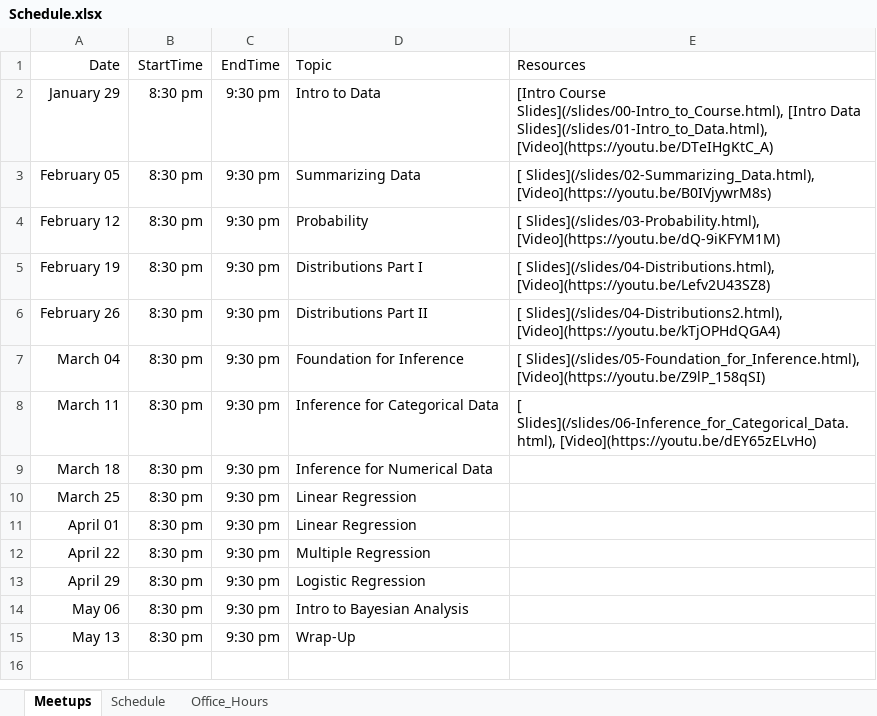
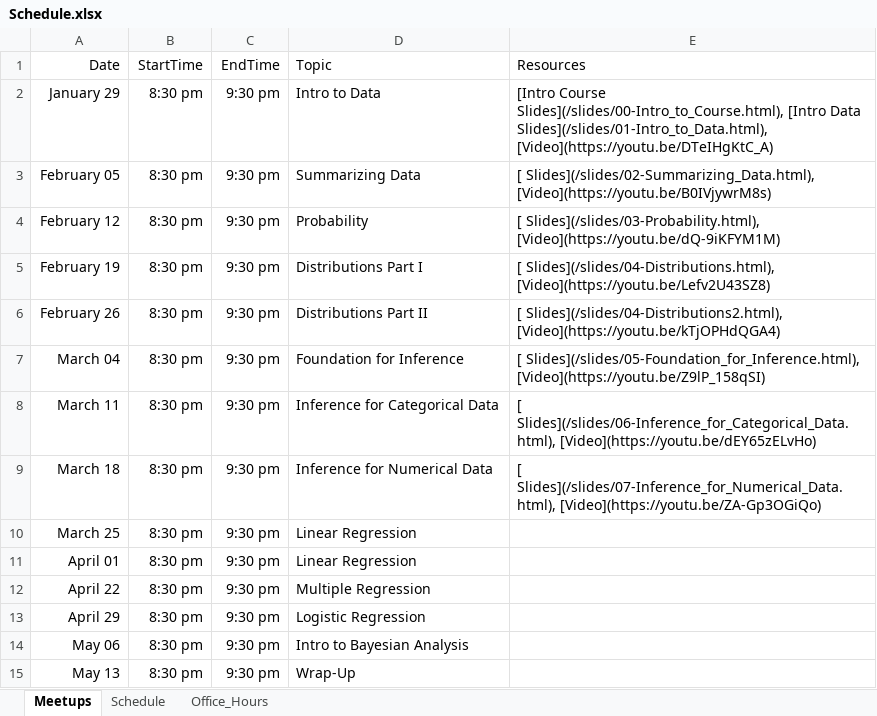
Before and after one commit to jbryer/DATA606Spring2020, an Excel workbook: Schedule.xlsx, sheet Meetups, drawn as a sheet; values as stored, in another font and other column widths than the file's, no borders; the diff names each change by its address in the sheet, - before the commit and + after, or states it on an @@ line.

Commit message:
Added meetup.

```diff
--- a/Schedule.xlsx (sheet Meetups)
+++ b/Schedule.xlsx (sheet Meetups)
-E9 (Resources): (empty)
+E9 (Resources): [ Slides](/slides/07-Inference_for_Numerical_Data.html), [Video](https://youtu.be/ZA-Gp3OGiQo)
```
Also changed, not shown: 29 other files.
